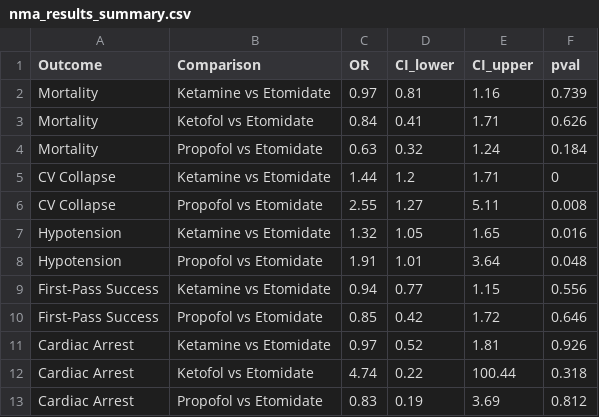
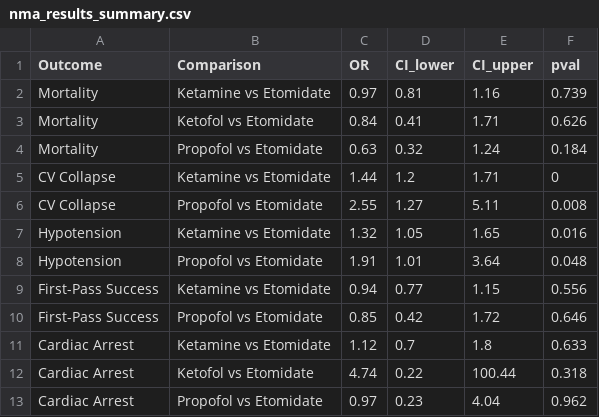
Before and after one commit to fzampier/intubation_drug_sr, a CSV file: manuscript/nma_results_summary.csv, drawn as a sheet.

```diff
--- a/manuscript/nma_results_summary.csv
+++ b/manuscript/nma_results_summary.csv
@@ -10,4 +10,4 @@
 "First-Pass Success","Propofol vs Etomidate",0.85,0.42,1.72,0.646
-"Cardiac Arrest","Ketamine vs Etomidate",0.97,0.52,1.81,0.926
+"Cardiac Arrest","Ketamine vs Etomidate",1.12,0.7,1.8,0.633
 "Cardiac Arrest","Ketofol vs Etomidate",4.74,0.22,100.44,0.318
-"Cardiac Arrest","Propofol vs Etomidate",0.83,0.19,3.69,0.812
+"Cardiac Arrest","Propofol vs Etomidate",0.97,0.23,4.04,0.962
```
Also changed, not shown: data/cardiac_arrest.csv, data/vasopressor.csv, 22 other files.
